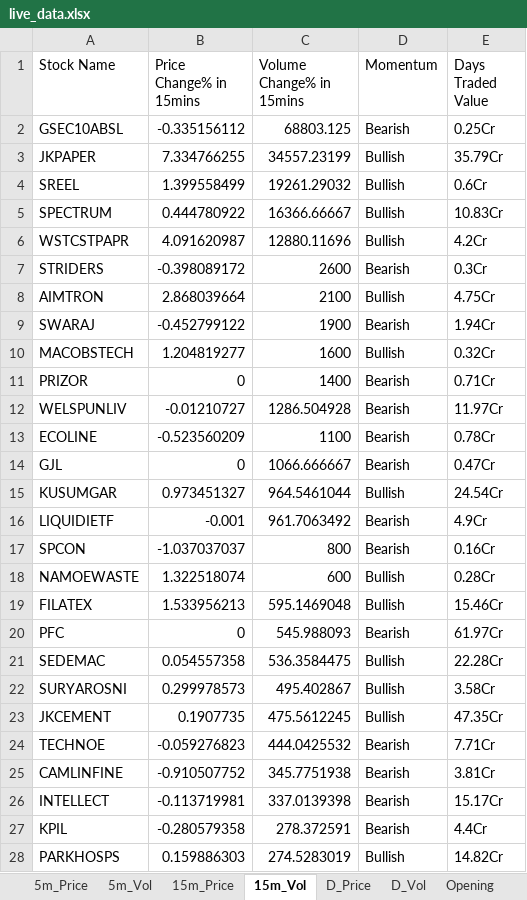
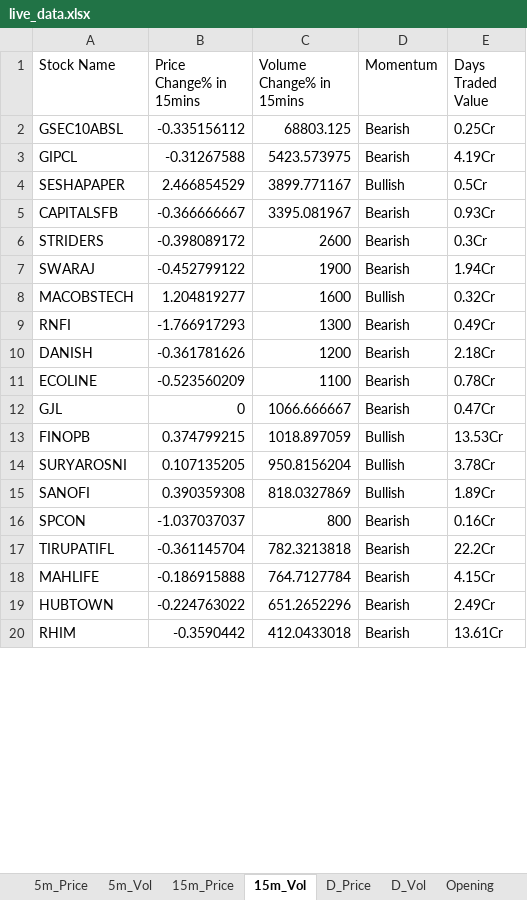
Before and after one commit to srbsharma92/priceAction2, an Excel workbook: data/live_data.xlsx, sheet 15m_Vol, drawn as a sheet; only a part is shown; values as stored, in another font and other column widths than the file's, no borders; removed rows and columns are numbered as before the commit, all else as after; the diff covers the shown part only; the diff names each change by its address in the sheet, - before the commit and + after, or states it on an @@ line.

```diff
--- a/data/live_data.xlsx (sheet 15m_Vol)
+++ b/data/live_data.xlsx (sheet 15m_Vol)
-row 3: JKPAPER | 7.334766255 | 34557.23199 | Bullish | 35.79Cr
-row 4: SREEL | 1.399558499 | 19261.29032 | Bullish | 0.6Cr
-row 5: SPECTRUM | 0.444780922 | 16366.66667 | Bullish | 10.83Cr
-row 6: WSTCSTPAPR | 4.091620987 | 12880.11696 | Bullish | 4.2Cr
+row 3: GIPCL | -0.31267588 | 5423.573975 | Bearish | 4.19Cr
+row 4: SESHAPAPER | 2.466854529 | 3899.771167 | Bullish | 0.5Cr
+row 5: CAPITALSFB | -0.366666667 | 3395.081967 | Bearish | 0.93Cr
-row 8: AIMTRON | 2.868039664 | 2100 | Bullish | 4.75Cr
-row 11: PRIZOR | 0 | 1400 | Bearish | 0.71Cr
-row 12: WELSPUNLIV | -0.01210727 | 1286.504928 | Bearish | 11.97Cr
+row 9: RNFI | -1.766917293 | 1300 | Bearish | 0.49Cr
+row 10: DANISH | -0.361781626 | 1200 | Bearish | 2.18Cr
-row 15: KUSUMGAR | 0.973451327 | 964.5461044 | Bullish | 24.54Cr
-row 16: LIQUIDIETF | -0.001 | 961.7063492 | Bearish | 4.9Cr
+row 13: FINOPB | 0.374799215 | 1018.897059 | Bullish | 13.53Cr
+row 14: SURYAROSNI | 0.107135205 | 950.8156204 | Bullish | 3.78Cr
+row 15: SANOFI | 0.390359308 | 818.0327869 | Bullish | 1.89Cr
-row 18: NAMOEWASTE | 1.322518074 | 600 | Bullish | 0.28Cr
-row 19: FILATEX | 1.533956213 | 595.1469048 | Bullish | 15.46Cr
-row 20: PFC | 0 | 545.988093 | Bearish | 61.97Cr
-row 21: SEDEMAC | 0.054557358 | 536.3584475 | Bullish | 22.28Cr
-row 22: SURYAROSNI | 0.299978573 | 495.402867 | Bullish | 3.58Cr
-row 23: JKCEMENT | 0.1907735 | 475.5612245 | Bullish | 47.35Cr
-row 24: TECHNOE | -0.059276823 | 444.0425532 | Bearish | 7.71Cr
-row 25: CAMLINFINE | -0.910507752 | 345.7751938 | Bearish | 3.81Cr
-row 26: INTELLECT | -0.113719981 | 337.0139398 | Bearish | 15.17Cr
-row 27: KPIL | -0.280579358 | 278.372591 | Bearish | 4.4Cr
-row 28: PARKHOSPS | 0.159886303 | 274.5283019 | Bullish | 14.82Cr
+row 17: TIRUPATIFL | -0.361145704 | 782.3213818 | Bearish | 22.2Cr
+row 18: MAHLIFE | -0.186915888 | 764.7127784 | Bearish | 4.15Cr
+row 19: HUBTOWN | -0.224763022 | 651.2652296 | Bearish | 2.49Cr
+row 20: RHIM | -0.3590442 | 412.0433018 | Bearish | 13.61Cr
```
Also changed, not shown: 11 added rows, 5 removed rows and 3 edited cells elsewhere in this sheet, sheet D_Price, sheet D_Vol, sheet 5m_Vol, sheet 15m_Price, sheet 5m_Price, sheet meta.
